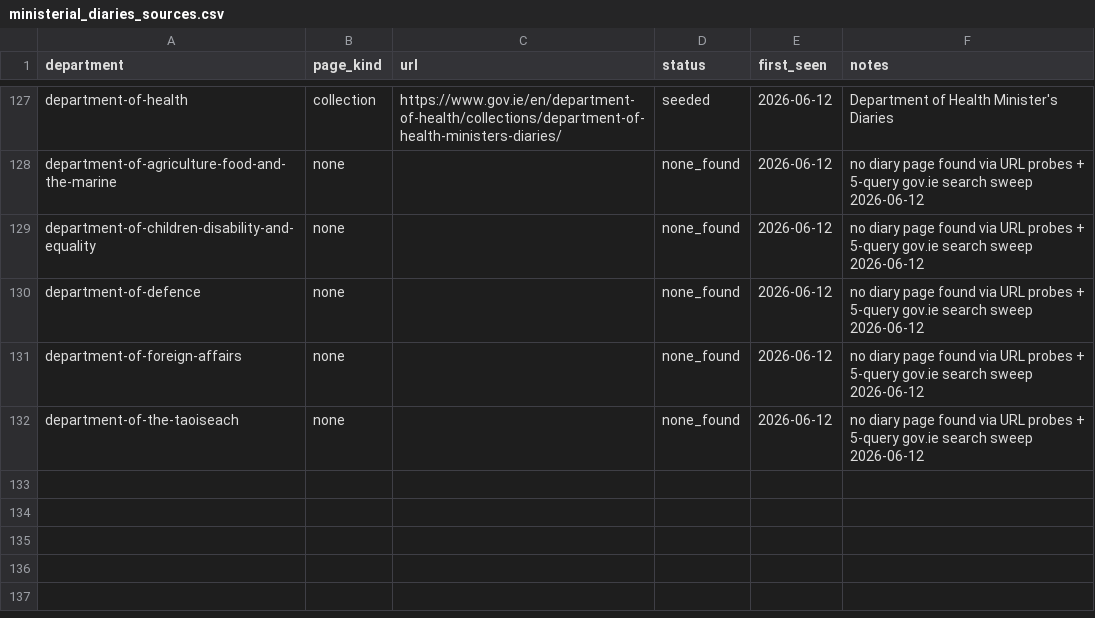
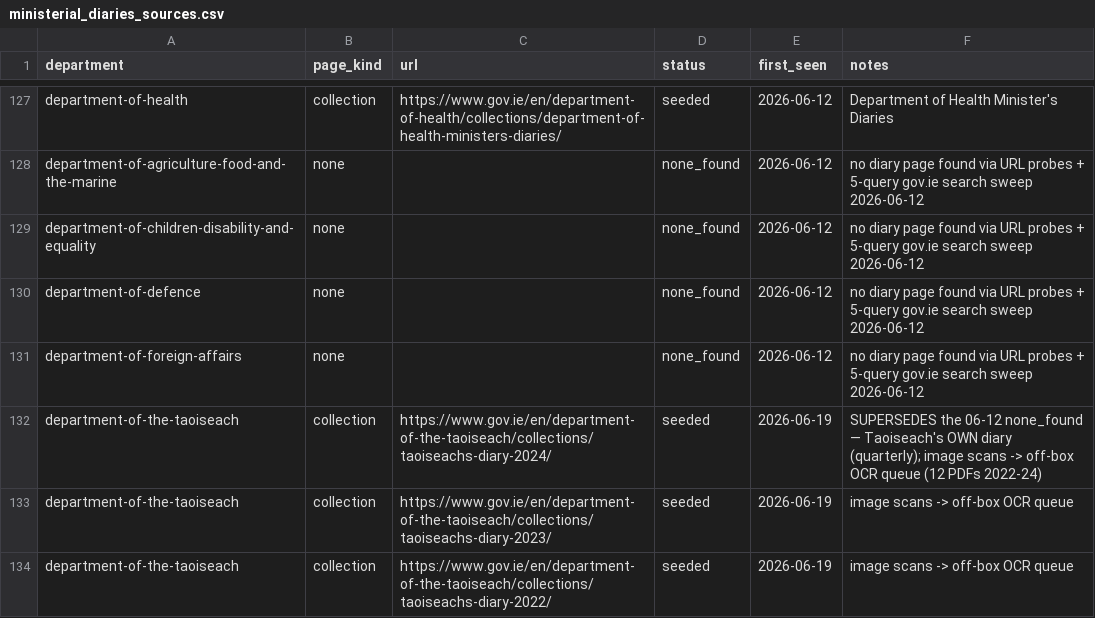
Before and after one commit to peweet/dail_tracker, a CSV file: data/_meta/ministerial_diaries_sources.csv, drawn as a sheet; only a part is shown, gaps mark what is left out.

```diff
--- a/data/_meta/ministerial_diaries_sources.csv
+++ b/data/_meta/ministerial_diaries_sources.csv
@@ -131,2 +131,4 @@ department-of-defence,none,,none_found,2026-06-12,no diary page found via URL pr
 department-of-foreign-affairs,none,,none_found,2026-06-12,no diary page found via URL probes + 5-query gov.ie search sweep 2026-06-12
-department-of-the-taoiseach,none,,none_found,2026-06-12,no diary page found via URL probes + 5-query gov.ie search sweep 2026-06-12
+department-of-the-taoiseach,collection,https://www.gov.ie/en/department-of-the-taoiseach/collections/taoiseachs-diary-2024/,seeded,2026-06-19,SUPERSEDES the 06-12 none_found — Taoiseach's OWN diary (quarterly); image scans -> off-box OCR queue (12 PDFs 2022-24)
+department-of-the-taoiseach,collection,https://www.gov.ie/en/department-of-the-taoiseach/collections/taoiseachs-diary-2023/,seeded,2026-06-19,image scans -> off-box OCR queue
+department-of-the-taoiseach,collection,https://www.gov.ie/en/department-of-the-taoiseach/collections/taoiseachs-diary-2022/,seeded,2026-06-19,image scans -> off-box OCR queue
```
Also changed, not shown: 18 other files.
